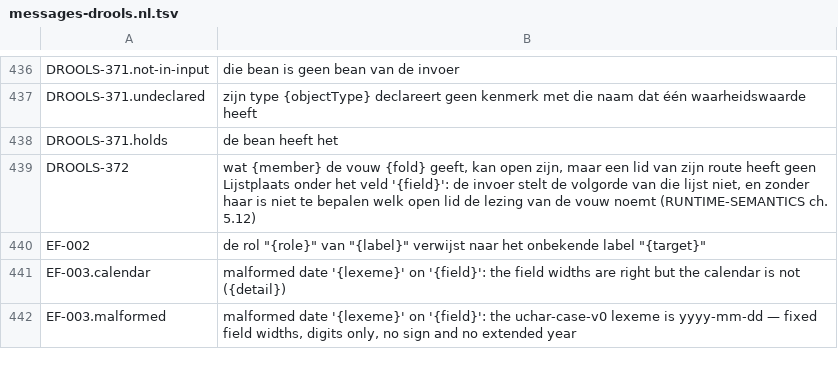
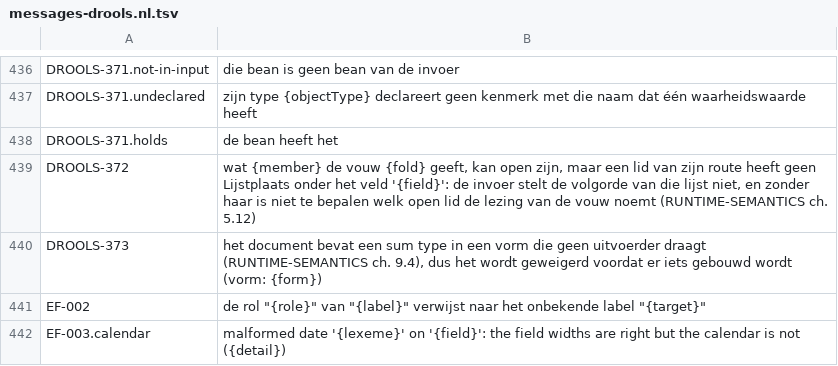
Before and after one commit to uchar-dev/uchar, a TSV file: backends/drools/src/main/resources/dev/uchar/regelspraak/message/messages-drools.nl.tsv, drawn as a sheet; only a part is shown, gaps mark what is left out; the shorter side is filled out with more unchanged rows; the diff names each change by its address in the sheet, - before the commit and + after, or states it on an @@ line.

Commit message:
Drools: de markers weg, de vormen van ch. 9.4 bij naam geweigerd
Wat Drools met een sum type deed buiten de scalaire waarde, diende
alleen de markers: de payloadtoegang, een sum type op een tijdlijn
(producent, kopie, vergelijking per periode, initialisatie en stapel per
dag) en de omrekening van een payload in de eenheid van de declaratie.
Die code is weg, en een document met een vorm van ch. 9.4 weigert de
build vóór alles met DROOLS-373 en de slug van de eerste vorm van de
tabel, zoals ref en clingo. DROOLS-314 gaat met pensioen. PayloadAccess
verdwijnt ook uit het gedeelde model van de frontend.

De scalaire constructorwaarde blijft en krijgt een getuige: de
documenten van ref/test/fixtures/sum-types spelen of worden bij naam
geweigerd op beide takken, ook een Construct in een strikt document
(DROOLS-370) en een kenmerk in een creatie, dat geen vorm van ch. 9.4
is. De getuige van een deponering is zonder marker herschreven; de
payloadtoegang en de afwijking op een sum-doel vervallen met hun vorm.

Verder: de redenen in check-drools.sh noemen de huidige stand, en de
frontendtekst zegt wat gate 16 met casebestanden doet, welke vormen van
een niet-geldend kenmerk een situatie kent, en RGS-467 noemt ook de
positieve verwachting van een kenmerk.

```diff
--- a/backends/drools/src/main/resources/dev/uchar/regelspraak/message/messages-drools.nl.tsv
+++ b/backends/drools/src/main/resources/dev/uchar/regelspraak/message/messages-drools.nl.tsv
+row 440: DROOLS-373 | het document bevat een sum type in een vorm die geen uitvoerder draagt (RUNTIME-SEMANTICS ch. 9.4), dus het wordt geweigerd voordat er iets gebouwd wordt (vorm: {form})
```
Also changed, not shown: backends/drools/src/main/resources/dev/uchar/regelspraak/message/messages-drools.en.tsv, frontends/regelspraak/src/main/resources/dev/uchar/regelspraak/message/messages-frontend.en.tsv, 46 other files.
